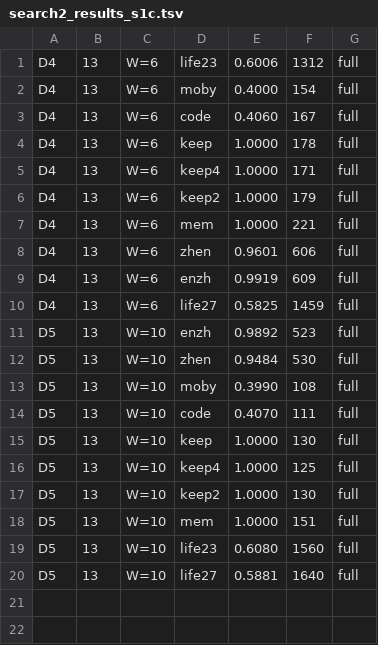
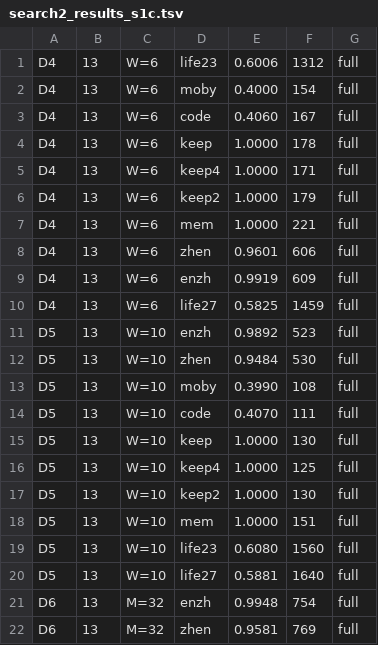
Before and after one commit to ChangweiZhou/digitalbaby, a TSV file: NEWNET/search2_results_s1c.tsv, drawn as a sheet.

```diff
--- a/NEWNET/search2_results_s1c.tsv
+++ b/NEWNET/search2_results_s1c.tsv
@@ -20 +20,3 @@ D5	13	W=10	life23	0.6080	1560	full
 D5	13	W=10	life27	0.5881	1640	full
+D6	13	M=32	enzh	0.9948	754	full
+D6	13	M=32	zhen	0.9581	769	full
```
Also changed, not shown: 2 other files.
